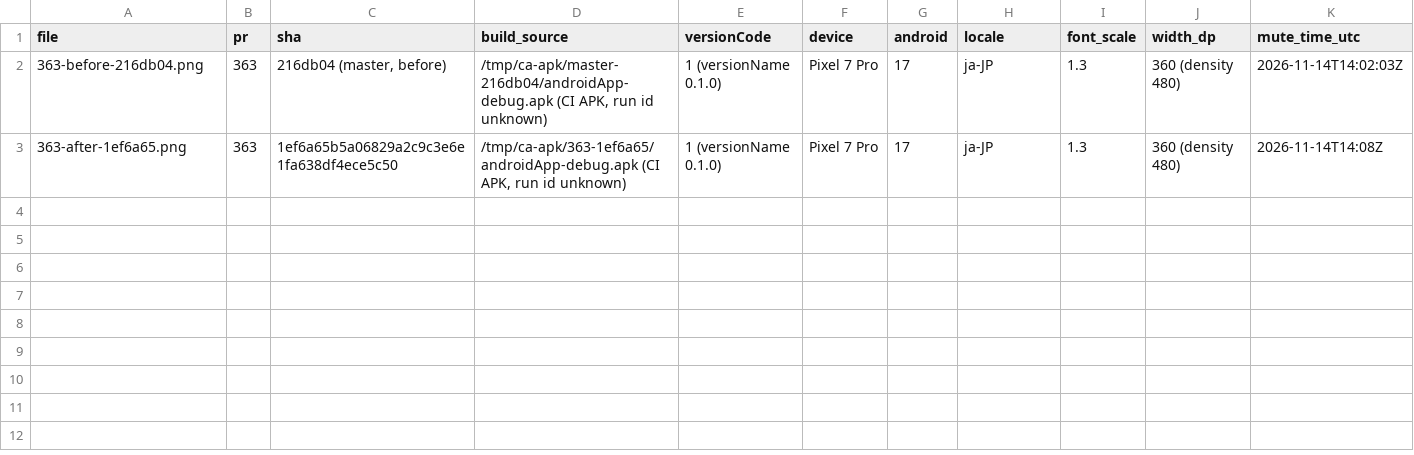
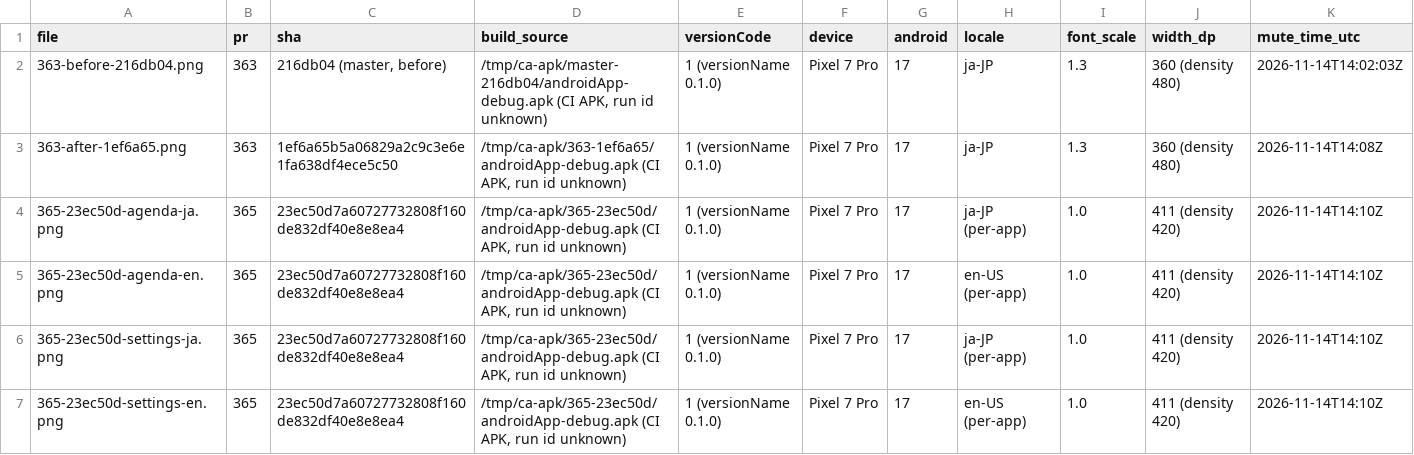
Before and after one commit to kouiso/calendar-alarm, a TSV file: evidence/captions.tsv, drawn as a sheet; the diff names each change by its address in the sheet, - before the commit and + after, or states it on an @@ line.

```diff
--- a/evidence/captions.tsv
+++ b/evidence/captions.tsv
+row 4: 365-23ec50d-agenda-ja.png | 365 | 23ec50d7a60727732808f160de832df40e8e8ea4 | /tmp/ca-apk/365-23ec50d/androidApp-debug.apk (CI APK, run id unknown) | 1 (versionName 0.1.0) | Pixel 7 Pro | 17 | ja-JP (per-app) | 1.0 | 411 (density 420) | 2026-11-14T14:10Z
+row 5: 365-23ec50d-agenda-en.png | 365 | 23ec50d7a60727732808f160de832df40e8e8ea4 | /tmp/ca-apk/365-23ec50d/androidApp-debug.apk (CI APK, run id unknown) | 1 (versionName 0.1.0) | Pixel 7 Pro | 17 | en-US (per-app) | 1.0 | 411 (density 420) | 2026-11-14T14:10Z
+row 6: 365-23ec50d-settings-ja.png | 365 | 23ec50d7a60727732808f160de832df40e8e8ea4 | /tmp/ca-apk/365-23ec50d/androidApp-debug.apk (CI APK, run id unknown) | 1 (versionName 0.1.0) | Pixel 7 Pro | 17 | ja-JP (per-app) | 1.0 | 411 (density 420) | 2026-11-14T14:10Z
+row 7: 365-23ec50d-settings-en.png | 365 | 23ec50d7a60727732808f160de832df40e8e8ea4 | /tmp/ca-apk/365-23ec50d/androidApp-debug.apk (CI APK, run id unknown) | 1 (versionName 0.1.0) | Pixel 7 Pro | 17 | en-US (per-app) | 1.0 | 411 (density 420) | 2026-11-14T14:10Z
```
Also changed, not shown: 4 other files.
